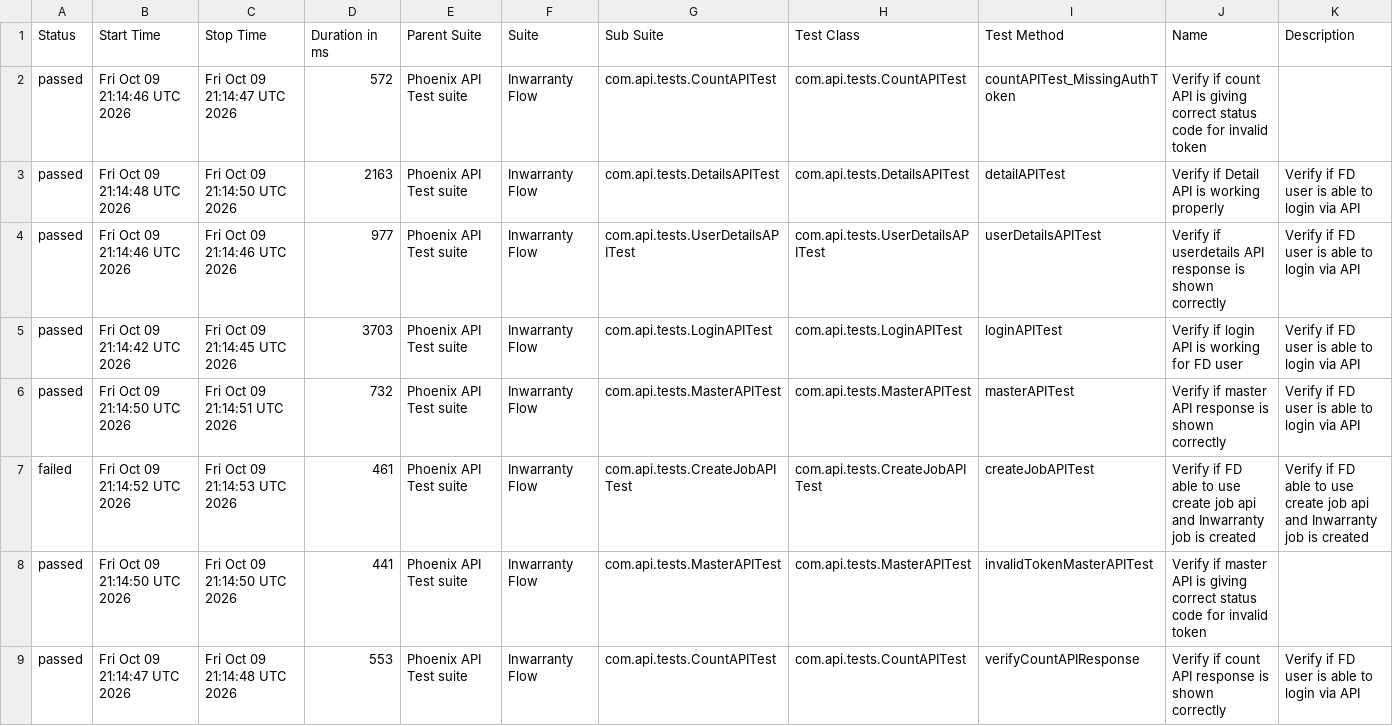
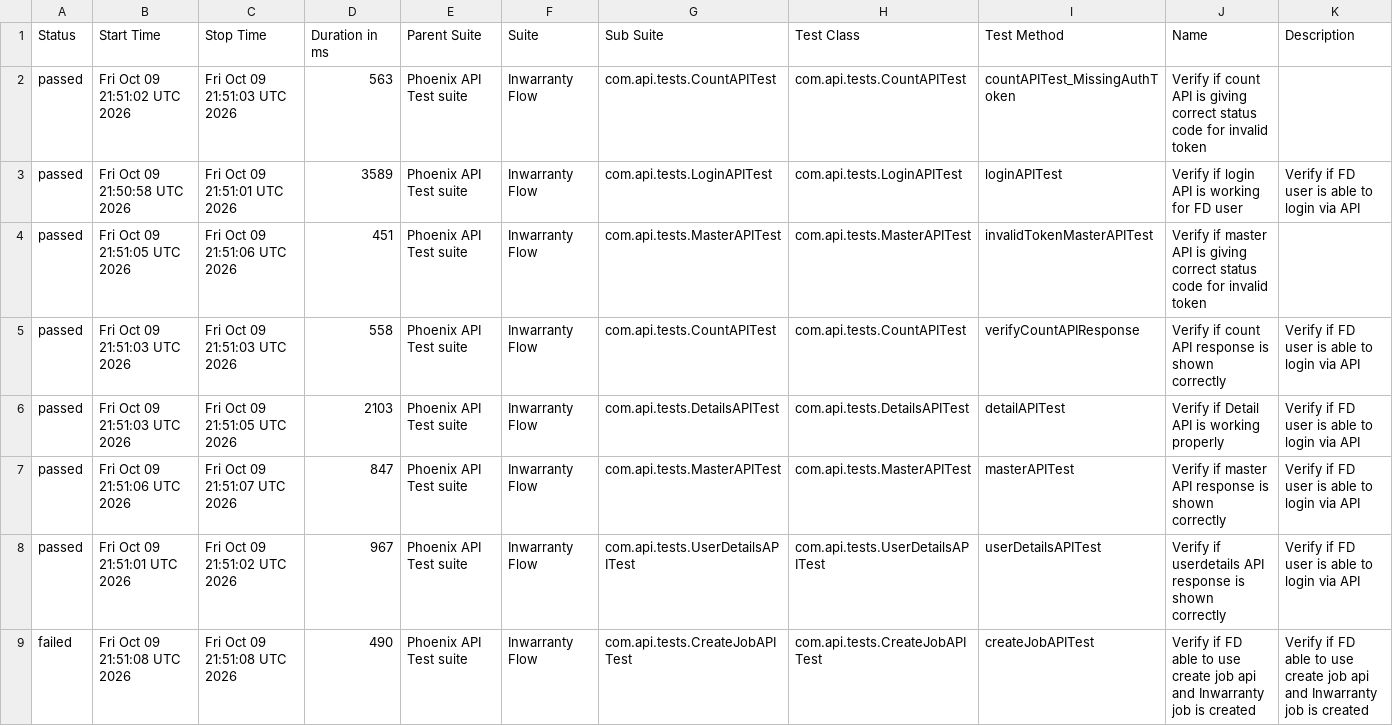
Before and after one commit to tusharS007/PhoenixTestAutomationFramework, a CSV file: data/suites.csv, drawn as a sheet.

```diff
--- a/data/suites.csv
+++ b/data/suites.csv
@@ -1,9 +1,9 @@
 "Status","Start Time","Stop Time","Duration in ms","Parent Suite","Suite","Sub Suite","Test Class","Test Method","Name","Description"
-"passed","Fri Oct 09 21:14:46 UTC 2026","Fri Oct 09 21:14:47 UTC 2026","572","Phoenix API Test suite","Inwarranty Flow","com.api.tests.CountAPITest","com.api.tests.CountAPITest","countAPITest_MissingAuthToken","Verify if count API is giving correct status code for invalid token",""
-"passed","Fri Oct 09 21:14:48 UTC 2026","Fri Oct 09 21:14:50 UTC 2026","2163","Phoenix API Test suite","Inwarranty Flow","com.api.tests.DetailsAPITest","com.api.tests.DetailsAPITest","detailAPITest","Verify if Detail API is working properly","Verify if FD user is able to login via API"
-"passed","Fri Oct 09 21:14:46 UTC 2026","Fri Oct 09 21:14:46 UTC 2026","977","Phoenix API Test suite","Inwarranty Flow","com.api.tests.UserDetailsAPITest","com.api.tests.UserDetailsAPITest","userDetailsAPITest","Verify if userdetails API response is shown correctly","Verify if FD user is able to login via API"
-"passed","Fri Oct 09 21:14:42 UTC 2026","Fri Oct 09 21:14:45 UTC 2026","3703","Phoenix API Test suite","Inwarranty Flow","com.api.tests.LoginAPITest","com.api.tests.LoginAPITest","loginAPITest","Verify if login API is working for FD user","Verify if FD user is able to login via API"
-"passed","Fri Oct 09 21:14:50 UTC 2026","Fri Oct 09 21:14:51 UTC 2026","732","Phoenix API Test suite","Inwarranty Flow","com.api.tests.MasterAPITest","com.api.tests.MasterAPITest","masterAPITest","Verify if master API response is shown correctly","Verify if FD user is able to login via API"
-"failed","Fri Oct 09 21:14:52 UTC 2026","Fri Oct 09 21:14:53 UTC 2026","461","Phoenix API Test suite","Inwarranty Flow","com.api.tests.CreateJobAPITest","com.api.tests.CreateJobAPITest","createJobAPITest","Verify if FD able to use create job api and Inwarranty job is created","Verify if FD able to use create job api and Inwarranty job is created"
-"passed","Fri Oct 09 21:14:50 UTC 2026","Fri Oct 09 21:14:50 UTC 2026","441","Phoenix API Test suite","Inwarranty Flow","com.api.tests.MasterAPITest","com.api.tests.MasterAPITest","invalidTokenMasterAPITest","Verify if master API is giving correct status code for invalid token",""
-"passed","Fri Oct 09 21:14:47 UTC 2026","Fri Oct 09 21:14:48 UTC 2026","553","Phoenix API Test suite","Inwarranty Flow","com.api.tests.CountAPITest","com.api.tests.CountAPITest","verifyCountAPIResponse","Verify if count API response is shown correctly","Verify if FD user is able to login via API"
+"passed","Fri Oct 09 21:51:02 UTC 2026","Fri Oct 09 21:51:03 UTC 2026","563","Phoenix API Test suite","Inwarranty Flow","com.api.tests.CountAPITest","com.api.tests.CountAPITest","countAPITest_MissingAuthToken","Verify if count API is giving correct status code for invalid token",""
+"passed","Fri Oct 09 21:50:58 UTC 2026","Fri Oct 09 21:51:01 UTC 2026","3589","Phoenix API Test suite","Inwarranty Flow","com.api.tests.LoginAPITest","com.api.tests.LoginAPITest","loginAPITest","Verify if login API is working for FD user","Verify if FD user is able to login via API"
+"passed","Fri Oct 09 21:51:05 UTC 2026","Fri Oct 09 21:51:06 UTC 2026","451","Phoenix API Test suite","Inwarranty Flow","com.api.tests.MasterAPITest","com.api.tests.MasterAPITest","invalidTokenMasterAPITest","Verify if master API is giving correct status code for invalid token",""
+"passed","Fri Oct 09 21:51:03 UTC 2026","Fri Oct 09 21:51:03 UTC 2026","558","Phoenix API Test suite","Inwarranty Flow","com.api.tests.CountAPITest","com.api.tests.CountAPITest","verifyCountAPIResponse","Verify if count API response is shown correctly","Verify if FD user is able to login via API"
+"passed","Fri Oct 09 21:51:03 UTC 2026","Fri Oct 09 21:51:05 UTC 2026","2103","Phoenix API Test suite","Inwarranty Flow","com.api.tests.DetailsAPITest","com.api.tests.DetailsAPITest","detailAPITest","Verify if Detail API is working properly","Verify if FD user is able to login via API"
+"passed","Fri Oct 09 21:51:06 UTC 2026","Fri Oct 09 21:51:07 UTC 2026","847","Phoenix API Test suite","Inwarranty Flow","com.api.tests.MasterAPITest","com.api.tests.MasterAPITest","masterAPITest","Verify if master API response is shown correctly","Verify if FD user is able to login via API"
+"passed","Fri Oct 09 21:51:01 UTC 2026","Fri Oct 09 21:51:02 UTC 2026","967","Phoenix API Test suite","Inwarranty Flow","com.api.tests.UserDetailsAPITest","com.api.tests.UserDetailsAPITest","userDetailsAPITest","Verify if userdetails API response is shown correctly","Verify if FD user is able to login via API"
+"failed","Fri Oct 09 21:51:08 UTC 2026","Fri Oct 09 21:51:08 UTC 2026","490","Phoenix API Test suite","Inwarranty Flow","com.api.tests.CreateJobAPITest","com.api.tests.CreateJobAPITest","createJobAPITest","Verify if FD able to use create job api and Inwarranty job is created","Verify if FD able to use create job api and Inwarranty job is created"
```
Also changed, not shown: data/behaviors.csv, 57 other files.
